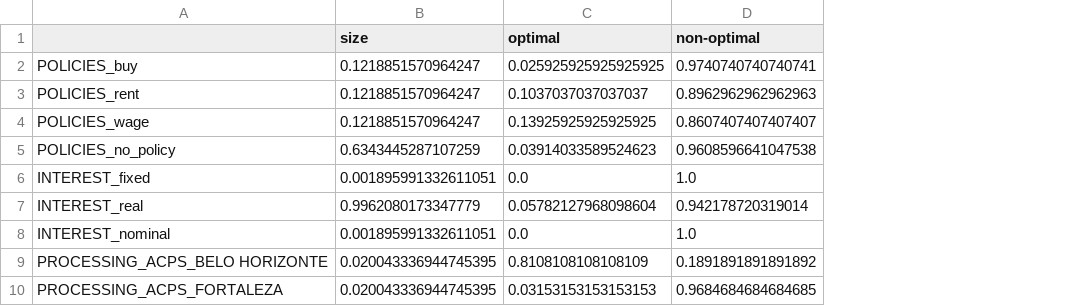
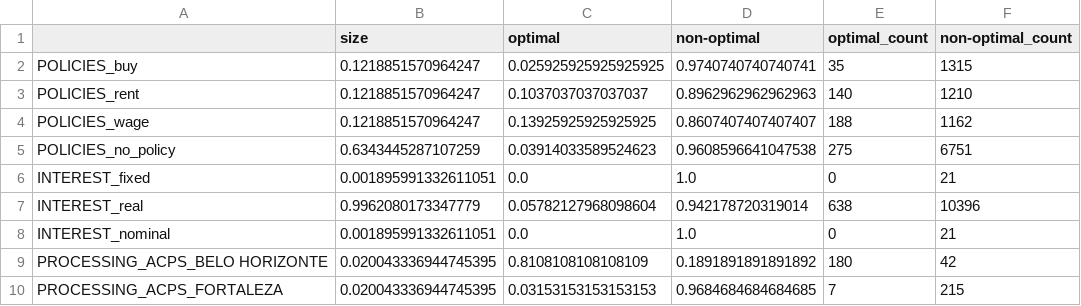
Before and after one commit to BAFurtado/MLsimulatesABMtowardsPolicy_outdated, a CSV file: pre_processed_data/counting_Current.csv, drawn as a sheet; only a part is shown; the diff names each change by its address in the sheet, - before the commit and + after, or states it on an @@ line.

```diff
--- a/pre_processed_data/counting_Current.csv
+++ b/pre_processed_data/counting_Current.csv
+column E (optimal_count), rows 2-10: 35 | 140 | 188 | 275 | 0 | 638 | 0 | 180 | 7
+column F (non-optimal_count), rows 2-10: 1315 | 1210 | 1162 | 6751 | 21 | 10396 | 21 | 42 | 215
```
Also changed, not shown: analysis/IQR.csv, pre_processed_data/counting_Tree.csv, 3 other files.
